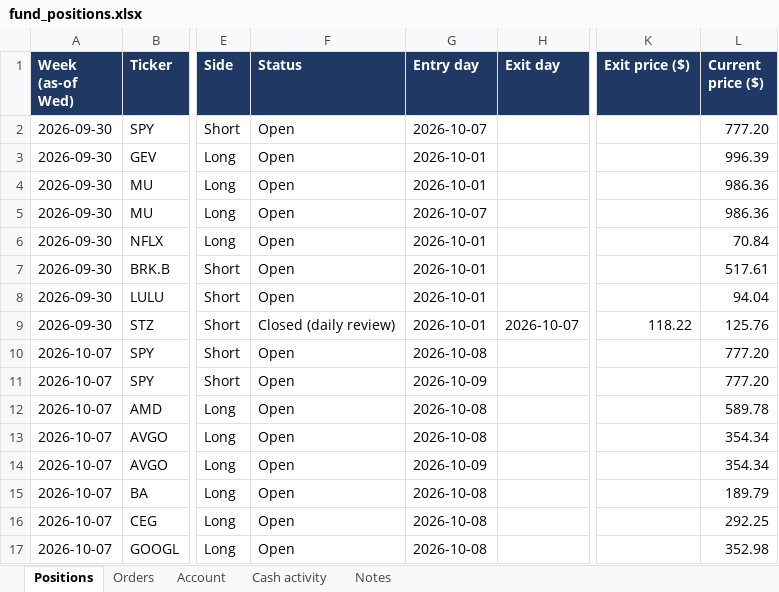
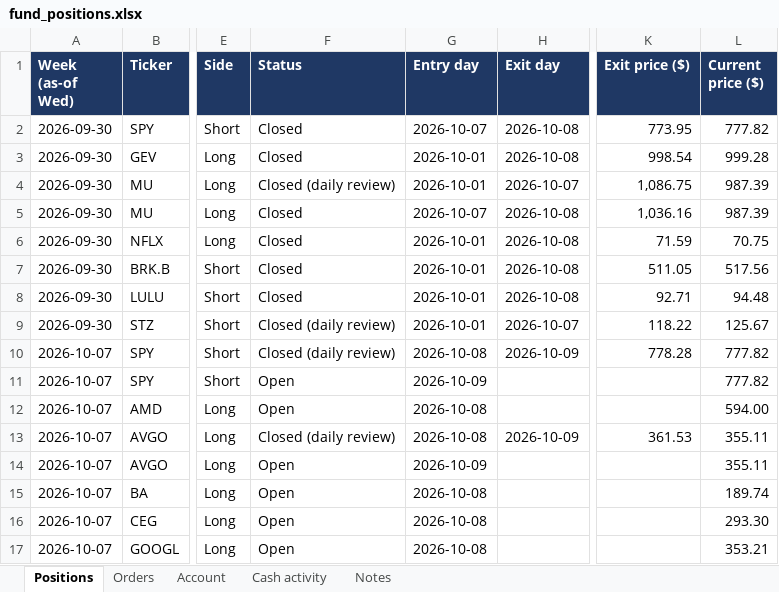
Before and after one commit to andreaskoul/test_trading_agent, an Excel workbook: fund_state/live/ledger/fund_positions.xlsx, sheet Positions, drawn as a sheet; only a part is shown, gaps mark what is left out; values as stored, in another font and other column widths than the file's, no borders; the diff covers the shown part only; the diff names each change by its address in the sheet, - before the commit and + after, or states it on an @@ line.

```diff
--- a/fund_state/live/ledger/fund_positions.xlsx (sheet Positions)
+++ b/fund_state/live/ledger/fund_positions.xlsx (sheet Positions)
-F2:F3 (Status): Open
+F2:F3 (Status): Closed
-H2:H3 (Exit day): (empty)
+H2:H3 (Exit day): 2026-10-08
-K2 (Exit price ($)): (empty)
+K2 (Exit price ($)): 773.95
-L2 (Current price ($)): 777.20
+L2 (Current price ($)): 777.82
-K3 (Exit price ($)): (empty)
+K3 (Exit price ($)): 998.54
-L3 (Current price ($)): 996.39
+L3 (Current price ($)): 999.28
-F4 (Status): Open
+F4 (Status): Closed (daily review)
-H4 (Exit day): (empty)
+H4 (Exit day): 2026-10-07
-K4 (Exit price ($)): (empty)
+K4 (Exit price ($)): 1,086.75
-L4:L5 (Current price ($)): 986.36
+L4:L5 (Current price ($)): 987.39
-F5:F8 (Status): Open
+F5:F8 (Status): Closed
-H5:H8 (Exit day): (empty)
+H5:H8 (Exit day): 2026-10-08
-K5 (Exit price ($)): (empty)
+K5 (Exit price ($)): 1,036.16
-K6 (Exit price ($)): (empty)
+K6 (Exit price ($)): 71.59
-L6 (Current price ($)): 70.84
+L6 (Current price ($)): 70.75
-K7 (Exit price ($)): (empty)
+K7 (Exit price ($)): 511.05
-L7 (Current price ($)): 517.61
+L7 (Current price ($)): 517.56
-K8 (Exit price ($)): (empty)
+K8 (Exit price ($)): 92.71
-L8 (Current price ($)): 94.04
+L8 (Current price ($)): 94.48
-L9 (Current price ($)): 125.76
+L9 (Current price ($)): 125.67
-F10 (Status): Open
+F10 (Status): Closed (daily review)
-H10 (Exit day): (empty)
+H10 (Exit day): 2026-10-09
-K10 (Exit price ($)): (empty)
+K10 (Exit price ($)): 778.28
-L10:L11 (Current price ($)): 777.20
+L10:L11 (Current price ($)): 777.82
-L12 (Current price ($)): 589.78
+L12 (Current price ($)): 594.00
-F13 (Status): Open
+F13 (Status): Closed (daily review)
-H13 (Exit day): (empty)
+H13 (Exit day): 2026-10-09
-K13 (Exit price ($)): (empty)
+K13 (Exit price ($)): 361.53
-L13:L14 (Current price ($)): 354.34
+L13:L14 (Current price ($)): 355.11
-L15 (Current price ($)): 189.79
+L15 (Current price ($)): 189.74
-L16 (Current price ($)): 292.25
+L16 (Current price ($)): 293.30
-L17 (Current price ($)): 352.98
+L17 (Current price ($)): 353.21
```
Also changed, not shown: 22 edited cells elsewhere in this sheet, sheet Account, 1 other file.
